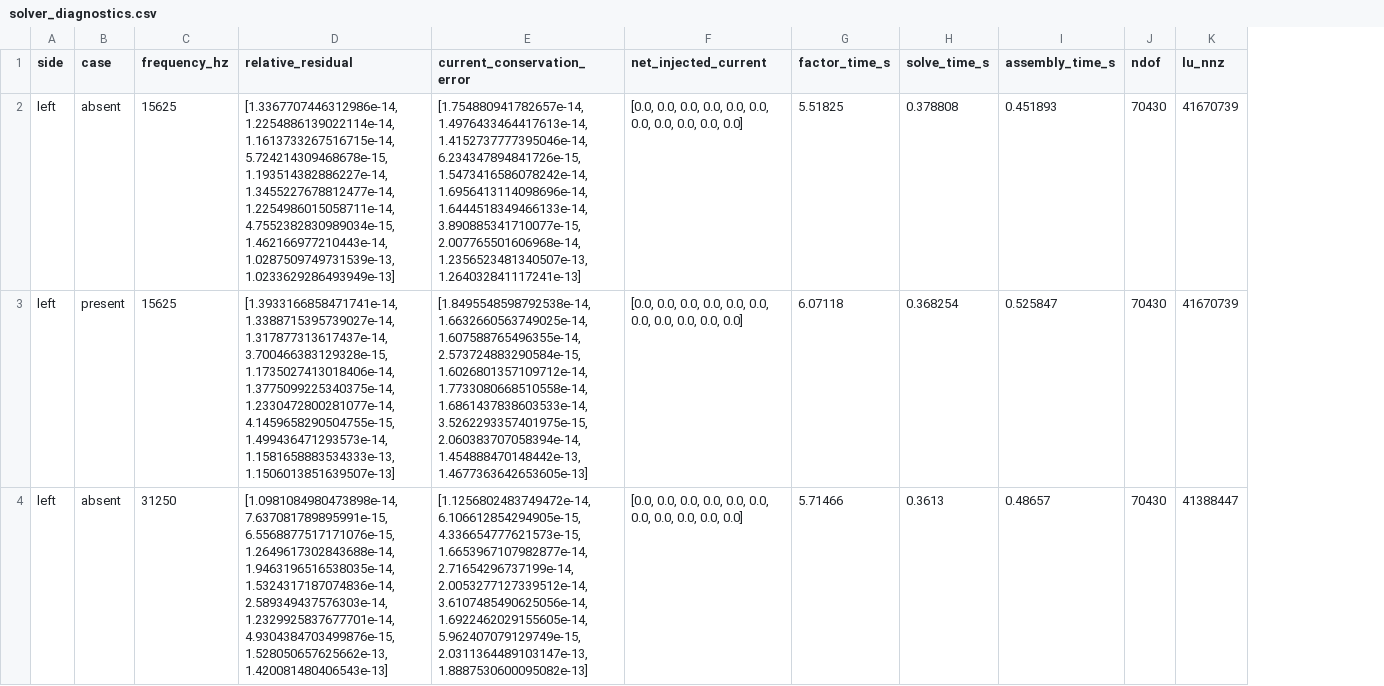
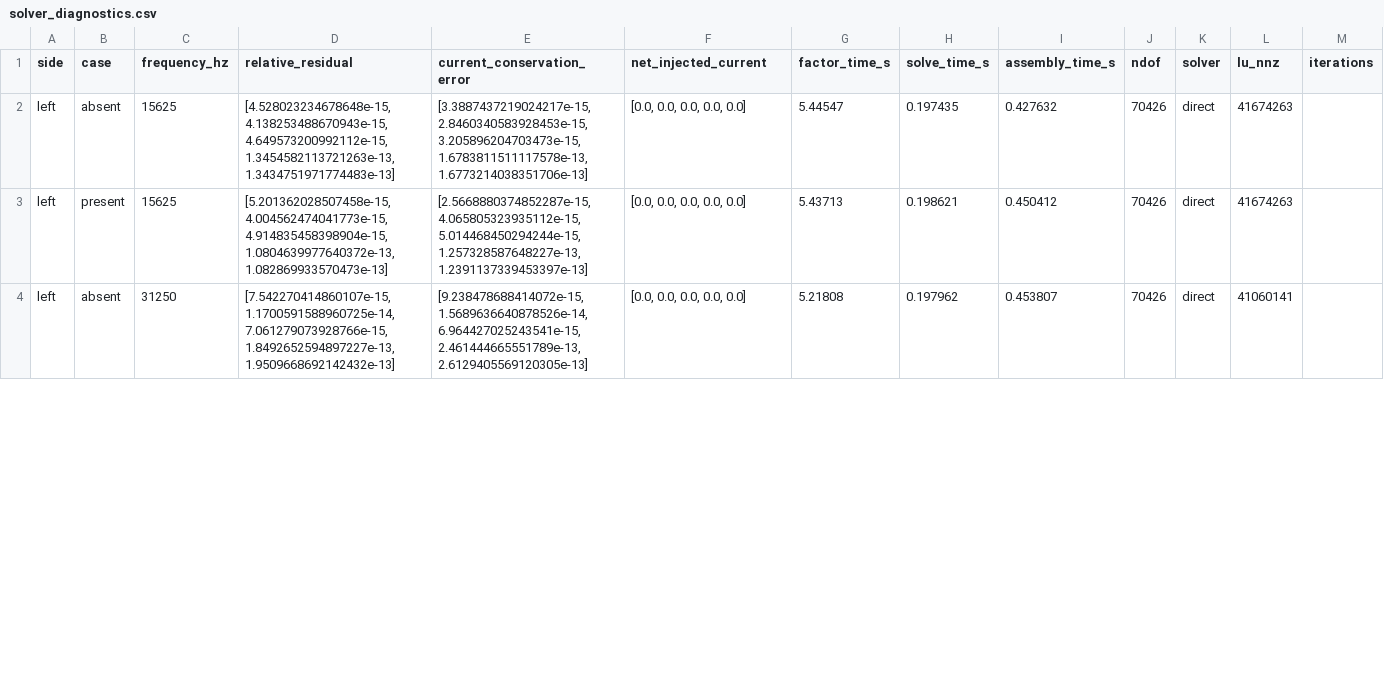
Before and after one commit to aryabansal1/Breast-Lesion-Simulator, a CSV file: examples/victre_dense_paired/solver_diagnostics.csv, drawn as a sheet; only a part is shown; addresses are those after the commit; the diff covers the shown part only; the diff names each change by its address in the sheet, - before the commit and + after, or states it on an @@ line.

```diff
--- a/examples/victre_dense_paired/solver_diagnostics.csv
+++ b/examples/victre_dense_paired/solver_diagnostics.csv
+column K (solver), rows 2-4: all direct
+column M (iterations), empty
-D2 (relative_residual): [1.3367707446312986e-14, 1.2254886139022114e-14, 1.1613733267516715e-14, 5.724214309468678e-15, 1.193514382886227e-14, 1.3455227678812477e-14, 1.2254986015058711e-14, 4.7552382830989034e-15, 1.462166977210443e-14, 1.0287509749731539e-13, 1.0233629286493949e-13]
+D2 (relative_residual): [4.528023234678648e-15, 4.138253488670943e-15, 4.649573200992112e-15, 1.3454582113721263e-13, 1.3434751971774483e-13]
-E2 (current_conservation_error): [1.754880941782657e-14, 1.4976433464417613e-14, 1.4152737777395046e-14, 6.234347894841726e-15, 1.5473416586078242e-14, 1.6956413114098696e-14, 1.6444518349466133e-14, 3.890885341710077e-15, 2.007765501606968e-14, 1.2356523481340507e-13, 1.264032841117241e-13]
+E2 (current_conservation_error): [3.3887437219024217e-15, 2.8460340583928453e-15, 3.205896204703473e-15, 1.6783811511117578e-13, 1.6773214038351706e-13]
-F2:F4 (net_injected_current): [0.0, 0.0, 0.0, 0.0, 0.0, 0.0, 0.0, 0.0, 0.0, 0.0, 0.0]
+F2:F4 (net_injected_current): [0.0, 0.0, 0.0, 0.0, 0.0]
-G2 (factor_time_s): 5.51825
+G2 (factor_time_s): 5.44547
-H2 (solve_time_s): 0.378808
+H2 (solve_time_s): 0.197435
-I2 (assembly_time_s): 0.451893
+I2 (assembly_time_s): 0.427632
-J2:J4 (ndof): 70430
+J2:J4 (ndof): 70426
-L2:L3 (lu_nnz): 41670739
+L2:L3 (lu_nnz): 41674263
-D3 (relative_residual): [1.3933166858471741e-14, 1.3388715395739027e-14, 1.317877313617437e-14, 3.700466383129328e-15, 1.1735027413018406e-14, 1.3775099225340375e-14, 1.2330472800281077e-14, 4.1459658290504755e-15, 1.499436471293573e-14, 1.1581658883534333e-13, 1.1506013851639507e-13]
+D3 (relative_residual): [5.201362028507458e-15, 4.004562474041773e-15, 4.914835458398904e-15, 1.0804639977640372e-13, 1.082869933570473e-13]
-E3 (current_conservation_error): [1.8495548598792538e-14, 1.6632660563749025e-14, 1.607588765496355e-14, 2.573724883290584e-15, 1.6026801357109712e-14, 1.7733080668510558e-14, 1.6861437838603533e-14, 3.5262293357401975e-15, 2.060383707058394e-14, 1.454888470148442e-13, 1.4677363642653605e-13]
+E3 (current_conservation_error): [2.5668880374852287e-15, 4.065805323935112e-15, 5.014468450294244e-15, 1.257328587648227e-13, 1.2391137339453397e-13]
-G3 (factor_time_s): 6.07118
+G3 (factor_time_s): 5.43713
-H3 (solve_time_s): 0.368254
+H3 (solve_time_s): 0.198621
-I3 (assembly_time_s): 0.525847
+I3 (assembly_time_s): 0.450412
-D4 (relative_residual): [1.0981084980473898e-14, 7.637081789895991e-15, 6.5568877517171076e-15, 1.2649617302843688e-14, 1.9463196516538035e-14, 1.5324317187074836e-14, 2.589349437576303e-14, 1.2329925837677701e-14, 4.9304384703499876e-15, 1.528050657625662e-13, 1.420081480406543e-13]
+D4 (relative_residual): [7.542270414860107e-15, 1.1700591588960725e-14, 7.061279073928766e-15, 1.8492652594897227e-13, 1.9509668692142432e-13]
-E4 (current_conservation_error): [1.1256802483749472e-14, 6.106612854294905e-15, 4.336654777621573e-15, 1.6653967107982877e-14, 2.71654296737199e-14, 2.0053277127339512e-14, 3.6107485490625056e-14, 1.6922462029155605e-14, 5.962407079129749e-15, 2.0311364489103147e-13, 1.8887530600095082e-13]
+E4 (current_conservation_error): [9.238478688414072e-15, 1.5689636640878526e-14, 6.964427025243541e-15, 2.461444665551789e-13, 2.6129405569120305e-13]
-G4 (factor_time_s): 5.71466
+G4 (factor_time_s): 5.21808
-H4 (solve_time_s): 0.3613
+H4 (solve_time_s): 0.197962
-I4 (assembly_time_s): 0.48657
+I4 (assembly_time_s): 0.453807
-L4 (lu_nnz): 41388447
+L4 (lu_nnz): 41060141
```
Also changed, not shown: 88 edited cells elsewhere in this file, docs/benchmarks.csv, 12 other files.
